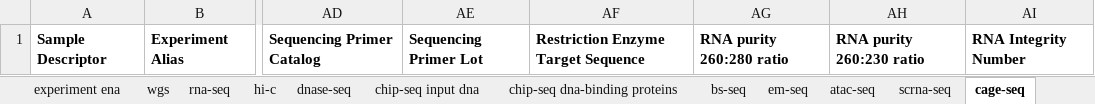
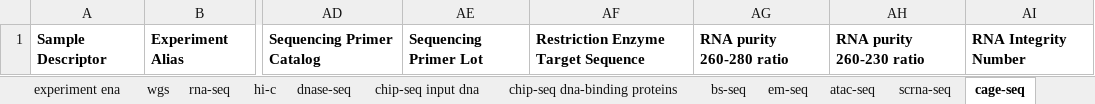
Before and after one commit to FAANG/dcc-portal-frontend, an Excel workbook: src/assets/with_examples/faang_experiment.xlsx, sheet cage-seq, drawn as a sheet; only a part is shown, gaps mark what is left out; values as stored, in another font and other column widths than the file's, no borders; the diff names each change by its address in the sheet, - before the commit and + after, or states it on an @@ line.

```diff
--- a/src/assets/with_examples/faang_experiment.xlsx (sheet cage-seq)
+++ b/src/assets/with_examples/faang_experiment.xlsx (sheet cage-seq)
-AG1: RNA purity 260:280 ratio
+AG1: RNA purity 260-280 ratio
-AH1: RNA purity 260:230 ratio
+AH1: RNA purity 260-230 ratio
```
Also changed, not shown: sheet scrna-seq, src/assets/cage-seq.xlsx, src/assets/empty/faang_experiment.xlsx, 1 other file.
